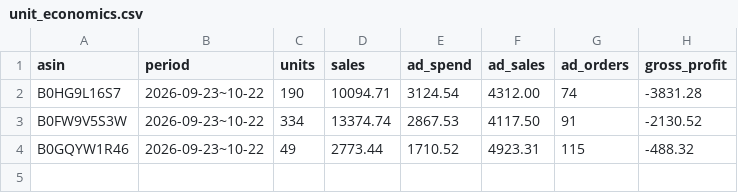
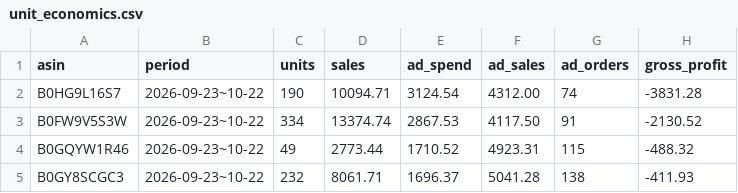
Before and after one commit to janechen052-eng/claude-, a CSV file: output/dashboard/unit_economics.csv, drawn as a sheet; the diff names each change by its address in the sheet, - before the commit and + after, or states it on an @@ line.

```diff
--- a/output/dashboard/unit_economics.csv
+++ b/output/dashboard/unit_economics.csv
+row 5: B0GY8SCGC3 | 2026-09-23~10-22 | 232 | 8061.71 | 1696.37 | 5041.28 | 138 | -411.93
```
Also changed, not shown: output/dashboard/amazon_monthly.csv, output/dashboard/core_inventory.csv, 7 other files.
